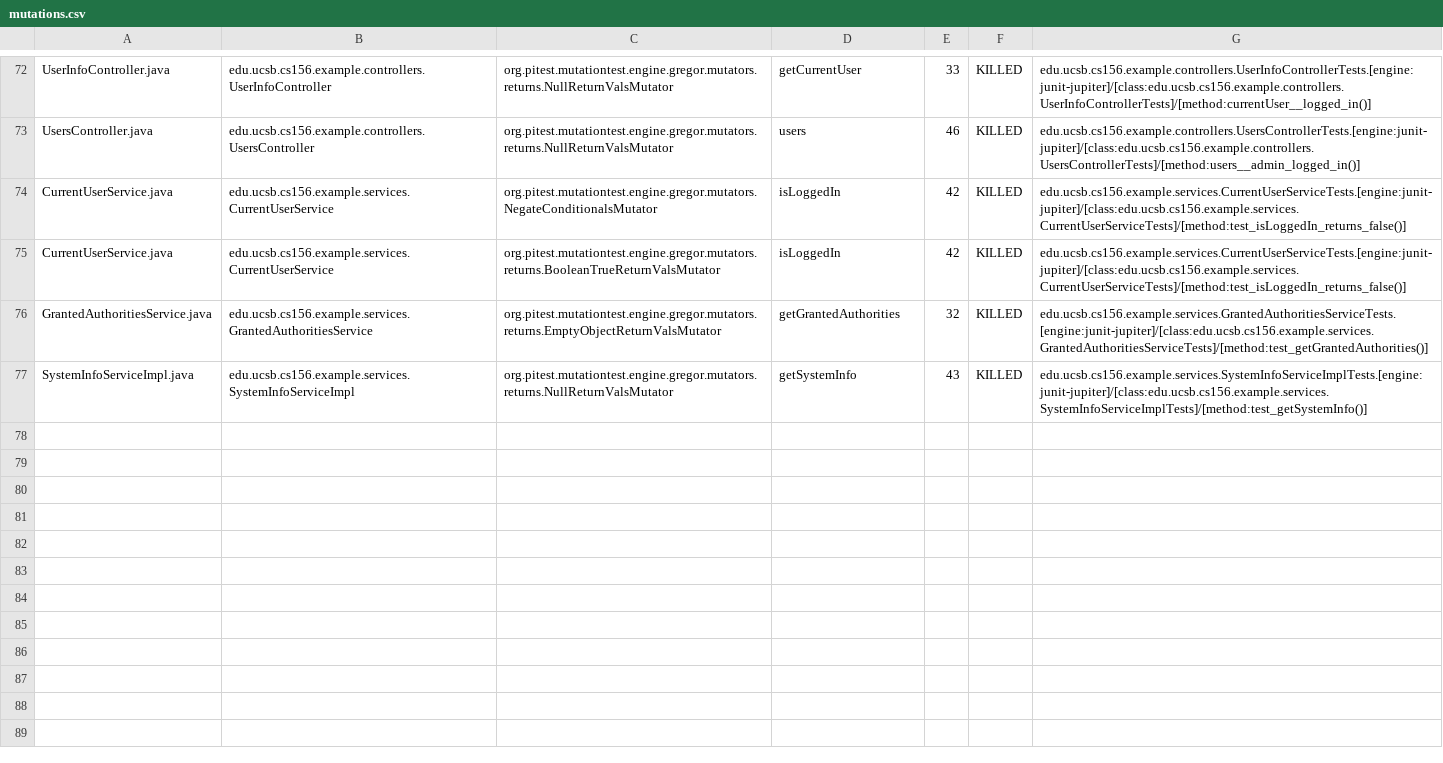
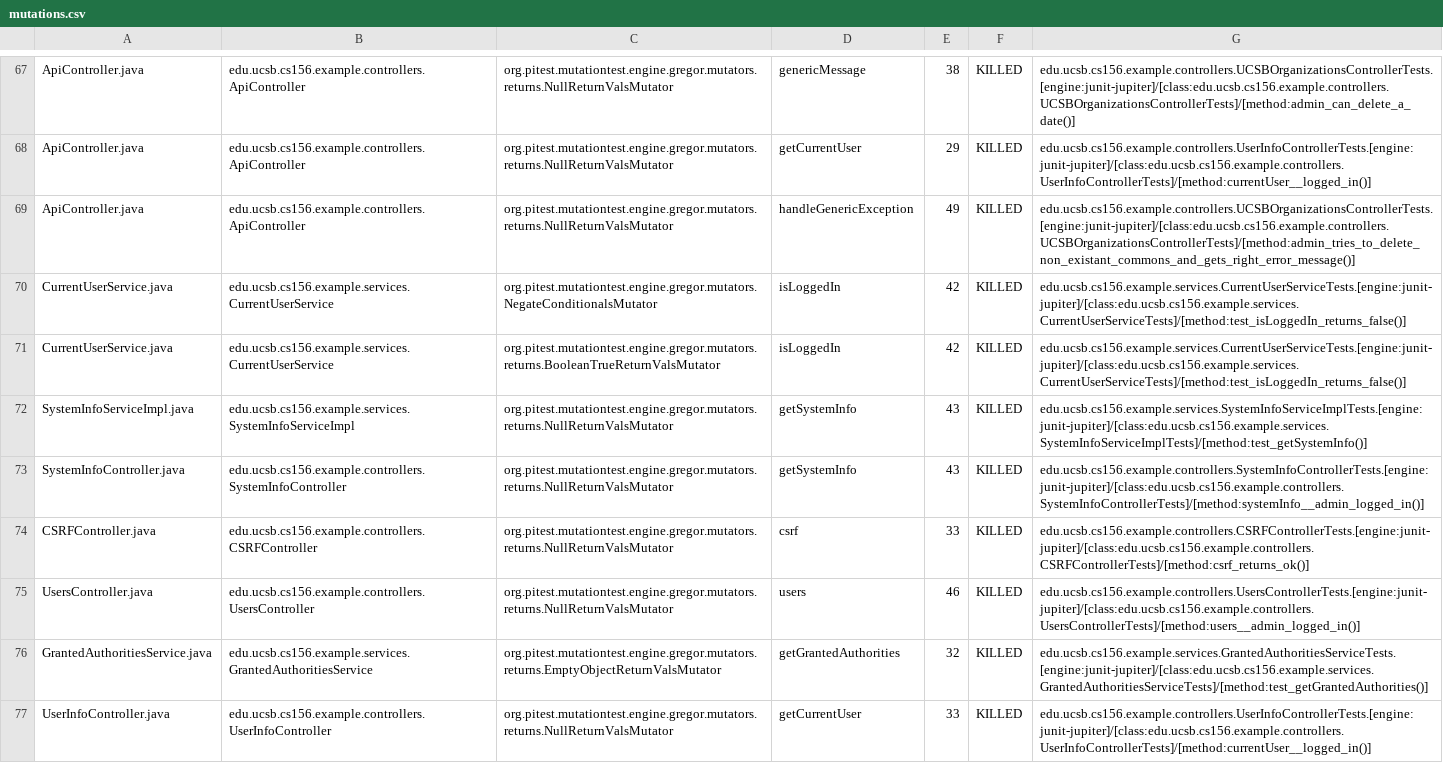
Before and after one commit to ucsb-cs156-s24/team03-s24-5pm-3, a CSV file: prs/65/pitest/mutations.csv, drawn as a sheet; only a part is shown, gaps mark what is left out; addresses are those after the commit; the diff covers the shown part only; the diff names each change by its address in the sheet, - before the commit and + after, or states it on an @@ line.

Commit message:
Deploying to gh-pages from @ ucsb-cs156-s24/team03-s24-5pm-3@2ecb78f74a72f352a62c819b5cc5b4e29c863c89 🚀

```diff
--- a/prs/65/pitest/mutations.csv
+++ b/prs/65/pitest/mutations.csv
-A67: UserInfoController.java
+A67: ApiController.java
-B67: edu.ucsb.cs156.example.controllers.UserInfoController
+B67: edu.ucsb.cs156.example.controllers.ApiController
-D67: getCurrentUser
+D67: genericMessage
-E67: 33
+E67: 38
-G67: edu.ucsb.cs156.example.controllers.UserInfoControllerTests.[engine:junit-jupiter]/[class:edu.ucsb.cs156.example.controllers.UserInfoControllerTests]/[method:currentUser__logged_in()]
+G67: edu.ucsb.cs156.example.controllers.UCSBOrganizationsControllerTests.[engine:junit-jupiter]/[class:edu.ucsb.cs156.example.controllers.UCSBOrganizationsControllerTests]/[method:admin_can_delete_a_date()]
@@ row 2 moved to row 68: ApiController.java @@
-A69: UsersController.java
+A69: ApiController.java
-B69: edu.ucsb.cs156.example.controllers.UsersController
+B69: edu.ucsb.cs156.example.controllers.ApiController
-D69: users
+D69: handleGenericException
-E69: 46
+E69: 49
-G69: edu.ucsb.cs156.example.controllers.UsersControllerTests.[engine:junit-jupiter]/[class:edu.ucsb.cs156.example.controllers.UsersControllerTests]/[method:users__admin_logged_in()]
+G69: edu.ucsb.cs156.example.controllers.UCSBOrganizationsControllerTests.[engine:junit-jupiter]/[class:edu.ucsb.cs156.example.controllers.UCSBOrganizationsControllerTests]/[method:admin_tries_to_delete_non_existant_commons_and_gets_right_error_message()]
@@ row 77 moved to row 72: SystemInfoServiceImpl.java @@
@@ row 18 moved to row 73: SystemInfoController.java @@
@@ row 4 moved to row 74: CSRFController.java @@
+row 75: UsersController.java | edu.ucsb.cs156.example.controllers.UsersController | org.pitest.mutationtest.engine.gregor.mutators.returns.NullReturnValsMutator | users | 46 | KILLED | edu.ucsb.cs156.example.controllers.UsersControllerTests.[engine:junit-jupiter]/[class:edu.ucsb.cs156.example.controllers.UsersControllerTests]/[method:users__admin_logged_in()]
+row 77: UserInfoController.java | edu.ucsb.cs156.example.controllers.UserInfoController | org.pitest.mutationtest.engine.gregor.mutators.returns.NullReturnValsMutator | getCurrentUser | 33 | KILLED | edu.ucsb.cs156.example.controllers.UserInfoControllerTests.[engine:junit-jupiter]/[class:edu.ucsb.cs156.example.controllers.UserInfoControllerTests]/[method:currentUser__logged_in()]
```
Also changed, not shown: 2 removed rows and 28 moved rows elsewhere in this file, 13 other files.
